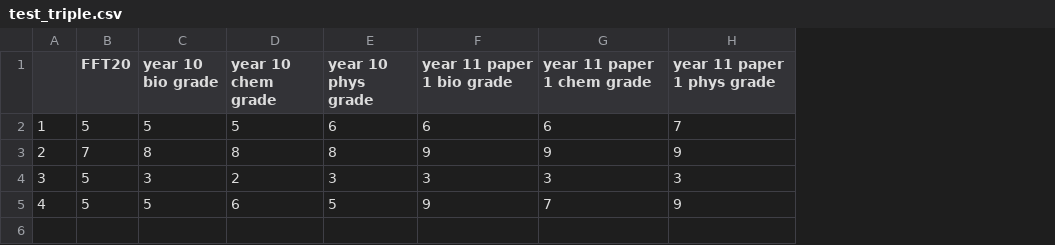
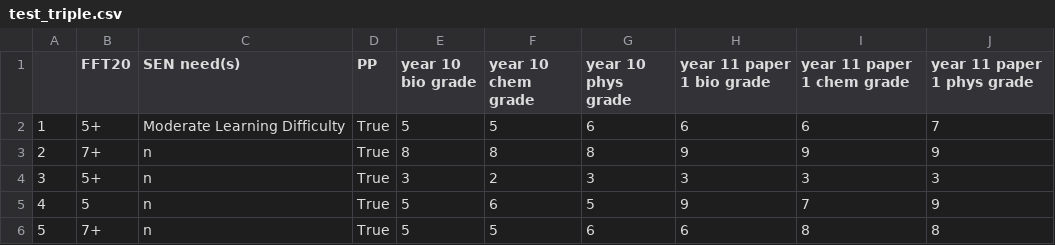
Before and after one commit to robertwiles123/subject_predictions, a CSV file: test_triple.csv, drawn as a sheet; the diff names each change by its address in the sheet, - before the commit and + after, or states it on an @@ line.

```diff
--- a/test_triple.csv
+++ b/test_triple.csv
+column C (SEN need(s)), rows 2-5: Moderate Learning Difficulty | n | n | n
+column D (PP), rows 2-5: all True
-B2 (FFT20): 5
+B2 (FFT20): 5+
-B3 (FFT20): 7
+B3 (FFT20): 7+
-B4 (FFT20): 5
+B4 (FFT20): 5+
+row 6: 5 | 7+ | n | True | 5 | 5 | 6 | 6 | 8 | 8
```
Also changed, not shown: 25 other files.
